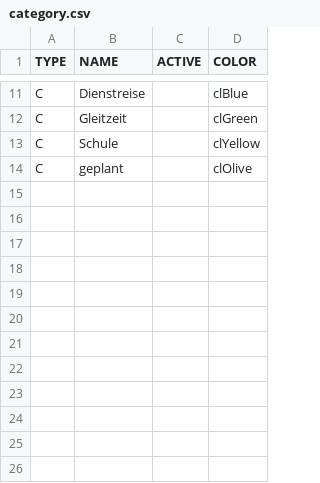
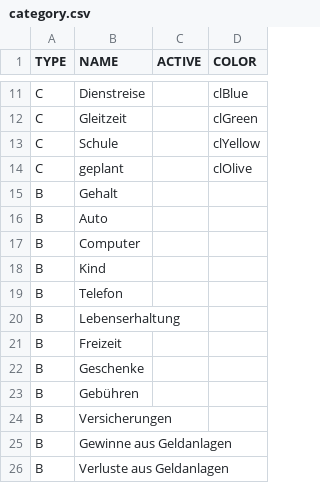
Before and after one commit to cutec-chris/promet-erp, a CSV file: promet/importdata/standard/category.csv, drawn as a sheet; only a part is shown, gaps mark what is left out.

Commit message:
Banking:categorys

```diff
--- a/promet/importdata/standard/category.csv
+++ b/promet/importdata/standard/category.csv
@@ -14 +14,13 @@ TYPE;NAME;ACTIVE;COLOR;
 "C";"geplant";;clOlive;
+"B";"Gehalt";;;
+"B";"Auto";;;
+"B";"Computer";;;
+"B";"Kind";;;
+"B";"Telefon";;;
+"B";"Lebenserhaltung";;;
+"B";"Freizeit";;;
+"B";"Geschenke";;;
+"B";"Gebühren";;;
+"B";"Versicherungen";;;
+"B";"Gewinne aus Geldanlagen";;;
+"B";"Verluste aus Geldanlagen";;;
```
